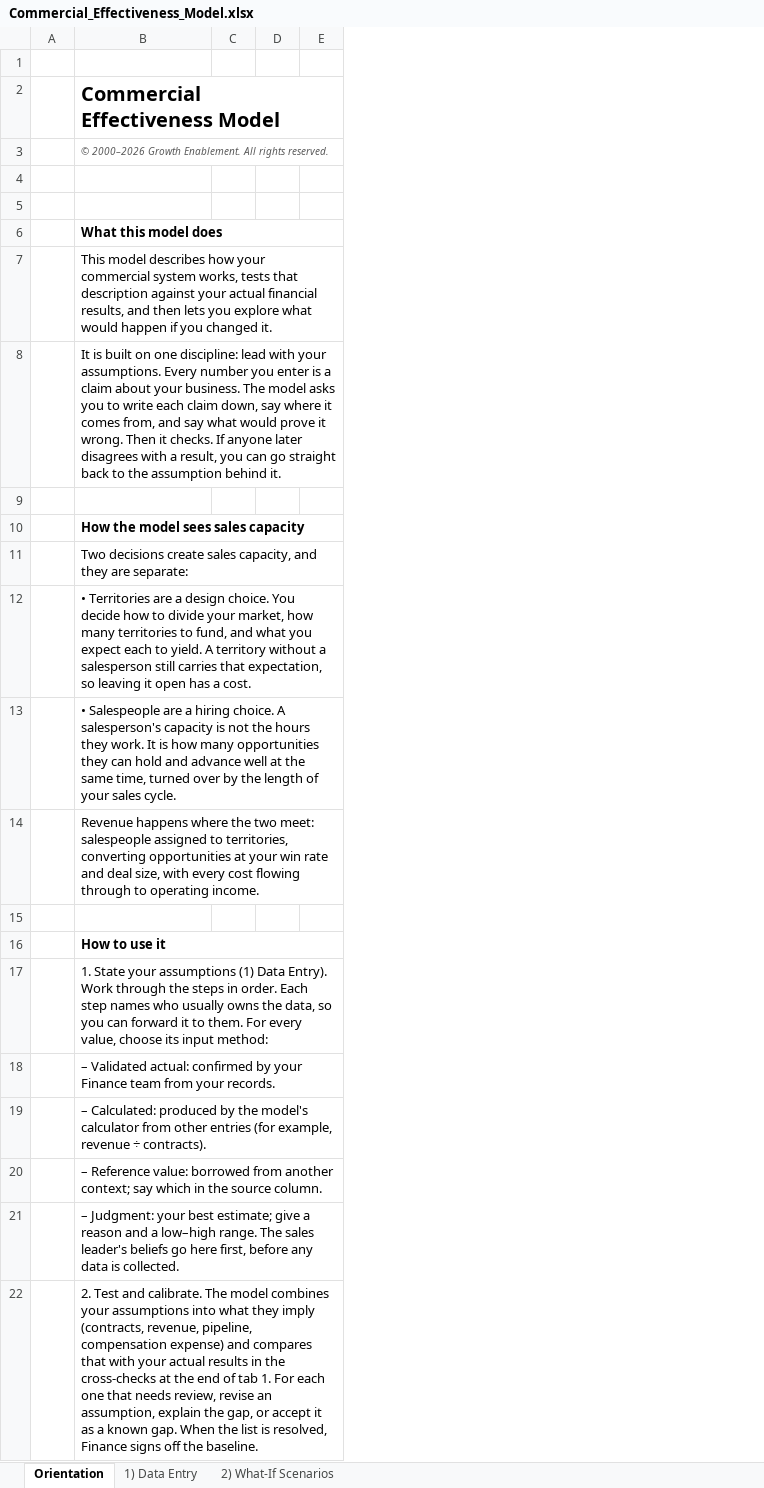
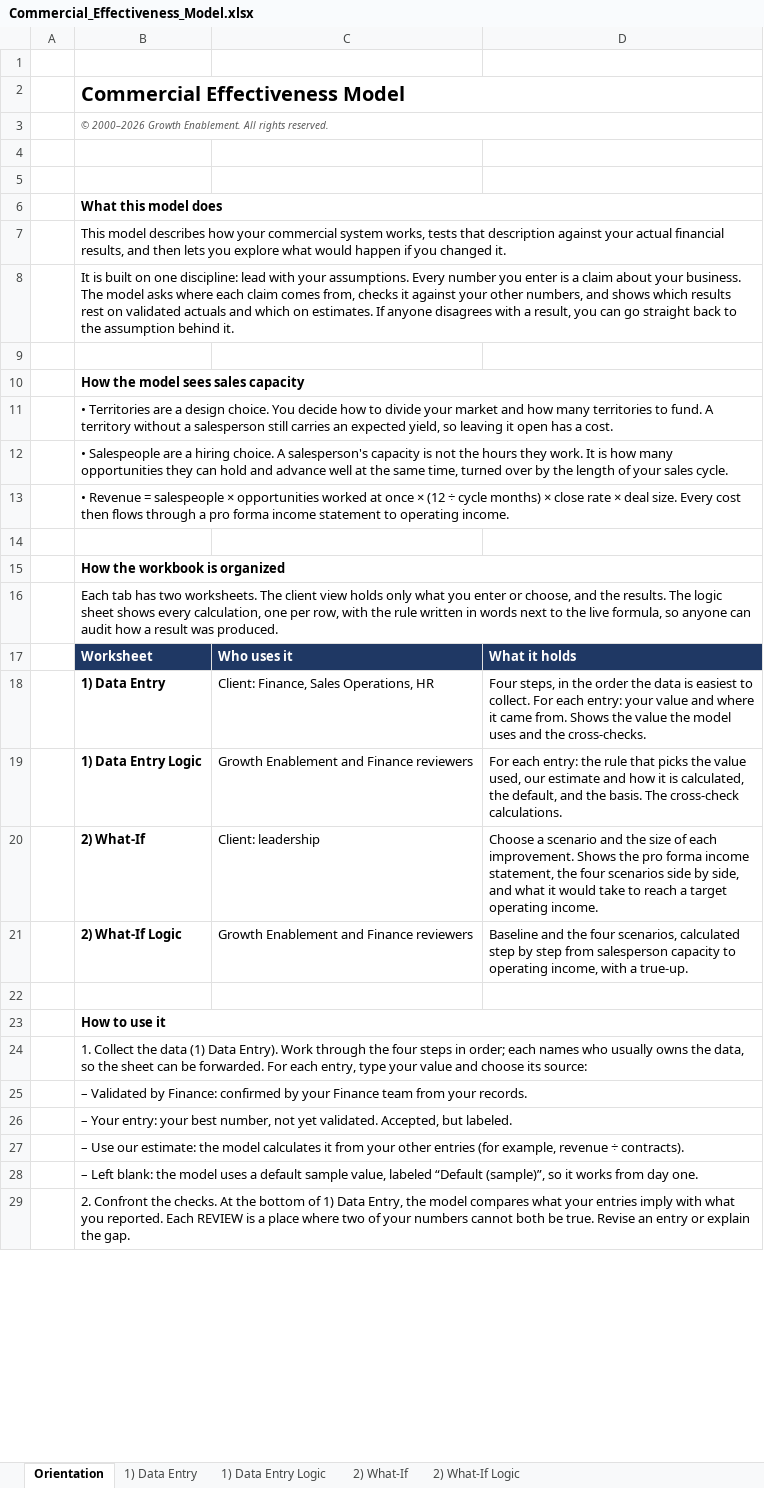
Before and after one commit to Hokies92/s-m-productivity-model-, an Excel workbook: workbook/Commercial_Effectiveness_Model.xlsx, sheet Orientation, drawn as a sheet; only a part is shown; values as stored, in another font and other column widths than the file's, no borders; removed rows and columns are numbered as before the commit, all else as after; the diff covers the shown part only; the diff names each change by its address in the sheet, - before the commit and + after, or states it on an @@ line.

```diff
--- a/workbook/Commercial_Effectiveness_Model.xlsx (sheet Orientation)
+++ b/workbook/Commercial_Effectiveness_Model.xlsx (sheet Orientation)
-sheet tab: 2) What-If Scenarios
+sheet tab: 1) Data Entry Logic
+sheet tab: 2) What-If
+sheet tab: 2) What-If Logic
-column C, empty
-column D, empty
-column E, empty
+column C, empty
+column D, empty
-B8: …model asks you to write each claim down, say where it comes from, and say what would prove it wrong. Then it checks. If anyone later disagrees with…
+B8: …model asks where each claim comes from, checks it against your other numbers, and shows which results rest on validated actuals and which on estimates. If anyone disagrees with…
-B11: Two decisions create sales capacity, and they are separate:
+B11: • Territories are a design choice. You decide how to divide your market and how many territories to fund. A territory without a salesperson still carries an expected yield, so leaving it open has a cost.
-row 12:  | • Territories are a design choice. You decide how to divide your market, how many territories to fund, and what you expect each to yield. A territory without a salesperson still carries that expectation, so leaving it open has a cost.
-B13: Revenue happens where the two meet: salespeople assigned to territories, converting opportunities at your win rate and deal size, with every cost flowing through to operating…
+B13: • Revenue = salespeople × opportunities worked at once × (12 ÷ cycle months) × close rate × deal size. Every cost then flows through a pro forma income statement to operating…
+row 14: (empty)
+row 15:  | How the workbook is organized
+row 16:  | Each tab has two worksheets. The client view holds only what you enter or choose, and the results. The logic sheet shows every calculation, one per row, with the rule written in words next to the live formula, so anyone can audit how a result was produced.
+row 17:  | Worksheet | Who uses it | What it holds
+row 18:  | 1) Data Entry | Client: Finance, Sales Operations, HR | Four steps, in the order the data is easiest to collect. For each entry: your value and where it came from. Shows the value the model uses and the cross-checks.
+row 19:  | 1) Data Entry Logic | Growth Enablement and Finance reviewers | For each entry: the rule that picks the value used, our estimate and how it is calculated, the default, and the basis. The cross-check calculations.
+row 20:  | 2) What-If | Client: leadership | Choose a scenario and the size of each improvement. Shows the pro forma income statement, the four scenarios side by side, and what it would take to reach a target operating income.
+row 21:  | 2) What-If Logic | Growth Enablement and Finance reviewers | Baseline and the four scenarios, calculated step by step from salesperson capacity to operating income, with a true-up.
-B24: 1. State your assumptions (1) Data Entry). Work through the steps in order. Each step names who usually owns the data, so you can forward it to them. For every value, choose its input method:
+B24: 1. Collect the data (1) Data Entry). Work through the four steps in order; each names who usually owns the data, so the sheet can be forwarded. For each entry, type your value and choose its source:
-B25: – Validated actual: confirmed by…
+B25: – Validated by Finance: confirmed by…
-B26: – Calculated: produced by the model's calculator from other entries (for example, revenue ÷ contracts).
+B26: – Your entry: your best number, not yet validated. Accepted, but labeled.
-B27: – Reference value: borrowed from another context; say which in the source column.
+B27: – Use our estimate: the model calculates it from your other entries (for example, revenue ÷ contracts).
-B28: – Judgment: your best estimate; give a reason and a low–high range. The sales leader's beliefs go here first, before any data is collected.
+B28: – Left blank: the model uses a default sample value, labeled “Default (sample)”, so it works from day one.
-B29: 2. Test and calibrate. The model combines your assumptions into what they imply (contracts, revenue, pipeline, compensation expense) and compares that with your actual results in the cross-checks at the end of tab 1. For each one that needs review, revise an assumption, explain the gap, or accept it as a known gap. When the list is resolved, Finance signs off the baseline.
+B29: 2. Confront the checks. At the bottom of 1) Data Entry, the model compares what your entries imply with what you reported. Each REVIEW is a place where two of your numbers cannot both be true. Revise an entry or explain the gap.
```
Also changed, not shown: 1 added row, 27 removed rows, 8 edited cells, cell formats and merged cells elsewhere in this sheet, sheet 1) Data Entry Logic, sheet 1) Data Entry, hidden cells, 4 other files.
